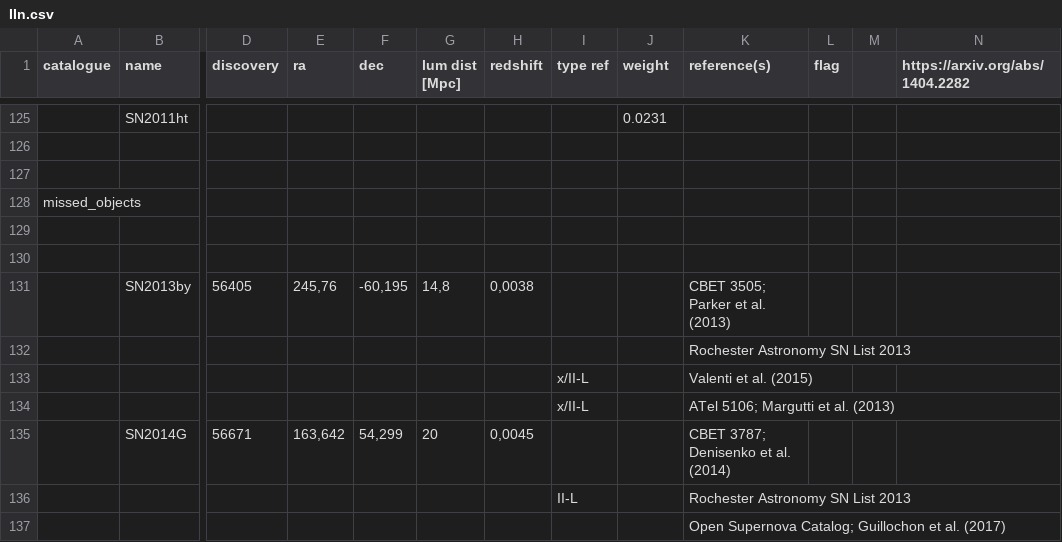
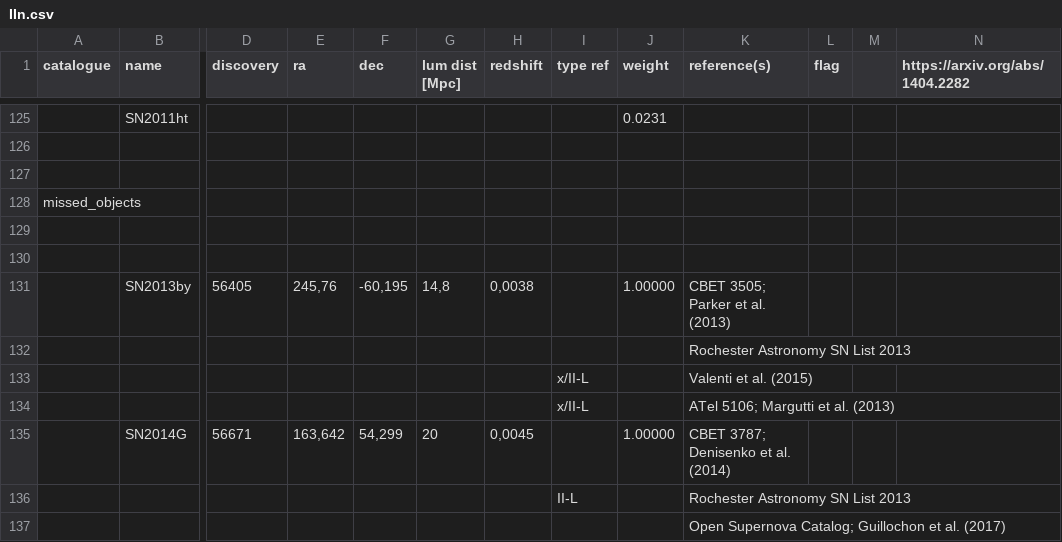
Before and after one commit to icecube/flarestack, a CSV file: flarestack/analyses/ccsn/necker_2019/catalogues/raw_necker/IIn.csv, drawn as a sheet; only a part is shown, gaps mark what is left out; the diff names each change by its address in the sheet, - before the commit and + after, or states it on an @@ line.

```diff
--- a/flarestack/analyses/ccsn/necker_2019/catalogues/raw_necker/IIn.csv
+++ b/flarestack/analyses/ccsn/necker_2019/catalogues/raw_necker/IIn.csv
-J131 (weight): (empty)
+J131 (weight): 1.00000
-J135 (weight): (empty)
+J135 (weight): 1.00000
```
Also changed, not shown: flarestack/analyses/ccsn/necker_2019/catalogues/raw_necker/IIP.csv, flarestack/analyses/ccsn/necker_2019/catalogues/raw_necker/Ibc.csv, 22 other files.
